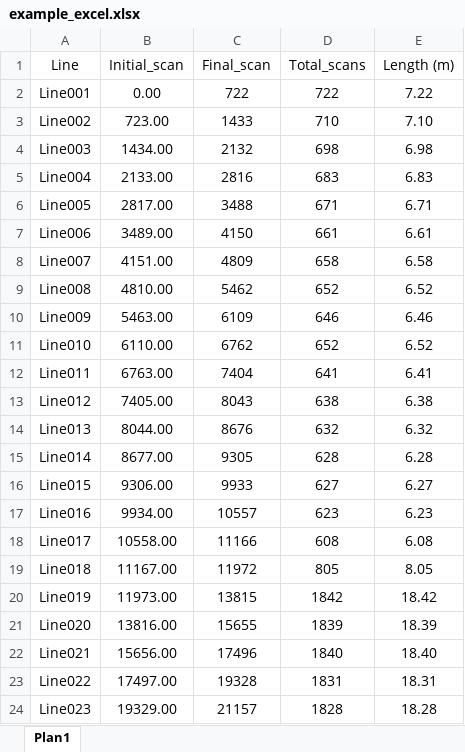
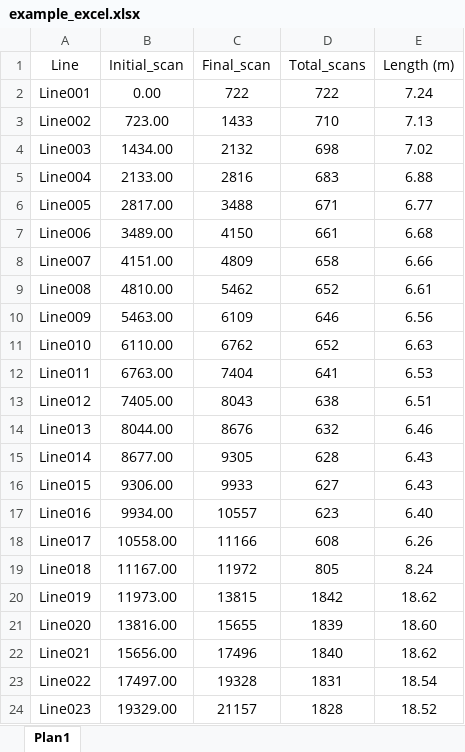
Before and after one commit to GurgelR/correct_gpr_line, an Excel workbook: input/example_excel.xlsx, sheet Plan1, drawn as a sheet; values as stored, in another font and other column widths than the file's, no borders; the diff names each change by its address in the sheet, - before the commit and + after, or states it on an @@ line.

```diff
--- a/input/example_excel.xlsx (sheet Plan1)
+++ b/input/example_excel.xlsx (sheet Plan1)
-E2 (Length (m)): 7.22
+E2 (Length (m)): 7.24
-E3 (Length (m)): 7.10
+E3 (Length (m)): 7.13
-E4 (Length (m)): 6.98
+E4 (Length (m)): 7.02
-E5 (Length (m)): 6.83
+E5 (Length (m)): 6.88
-E6 (Length (m)): 6.71
+E6 (Length (m)): 6.77
-E7 (Length (m)): 6.61
+E7 (Length (m)): 6.68
-E8 (Length (m)): 6.58
+E8 (Length (m)): 6.66
-E9 (Length (m)): 6.52
+E9 (Length (m)): 6.61
-E10 (Length (m)): 6.46
+E10 (Length (m)): 6.56
-E11 (Length (m)): 6.52
+E11 (Length (m)): 6.63
-E12 (Length (m)): 6.41
+E12 (Length (m)): 6.53
-E13 (Length (m)): 6.38
+E13 (Length (m)): 6.51
-E14 (Length (m)): 6.32
+E14 (Length (m)): 6.46
-E15 (Length (m)): 6.28
+E15 (Length (m)): 6.43
-E16 (Length (m)): 6.27
+E16 (Length (m)): 6.43
-E17 (Length (m)): 6.23
+E17 (Length (m)): 6.40
-E18 (Length (m)): 6.08
+E18 (Length (m)): 6.26
-E19 (Length (m)): 8.05
+E19 (Length (m)): 8.24
-E20 (Length (m)): 18.42
+E20 (Length (m)): 18.62
-E21 (Length (m)): 18.39
+E21 (Length (m)): 18.60
-E22 (Length (m)): 18.40
+E22 (Length (m)): 18.62
-E23 (Length (m)): 18.31
+E23 (Length (m)): 18.54
-E24 (Length (m)): 18.28
+E24 (Length (m)): 18.52
```
Also changed, not shown: 3 other files.
